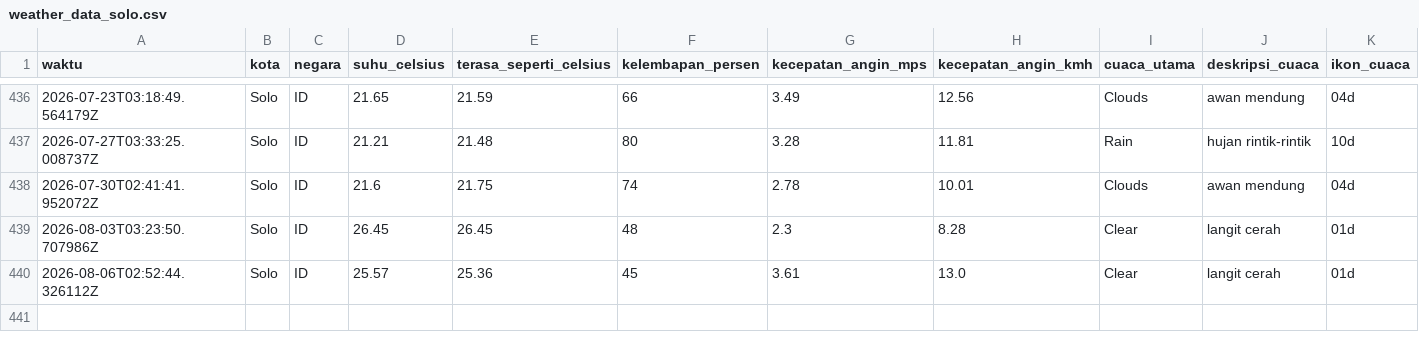
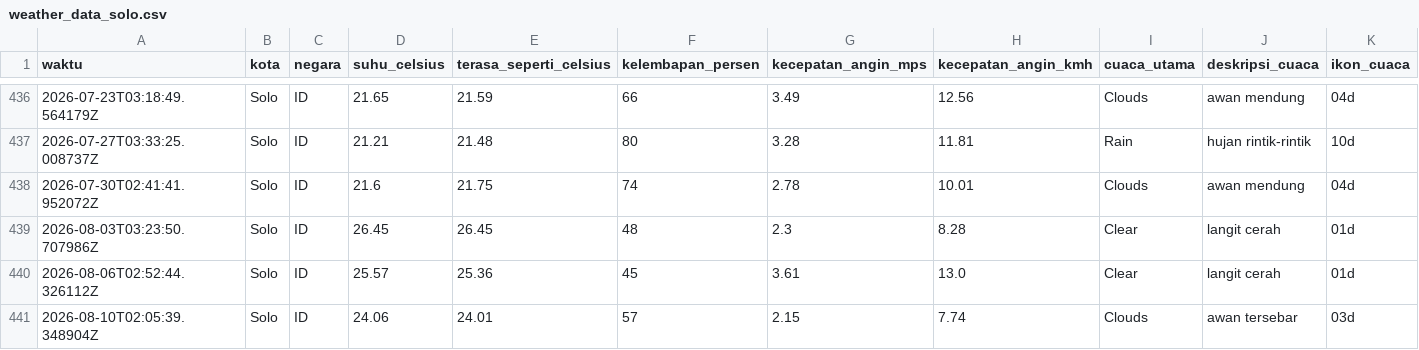
Before and after one commit to slashMK303/Tugas-IPDS, a CSV file: data/weather_data_solo.csv, drawn as a sheet; only a part is shown, gaps mark what is left out; rows hold the shown columns only; the diff names each change by its address in the sheet, - before the commit and + after, or states it on an @@ line.

```diff
--- a/data/weather_data_solo.csv
+++ b/data/weather_data_solo.csv
+row 441: 2026-08-10T02:05:39.348904Z | Solo | ID | 24.06 | 24.01 | 57 | 2.15 | 7.74 | Clouds | awan tersebar | 03d
```
